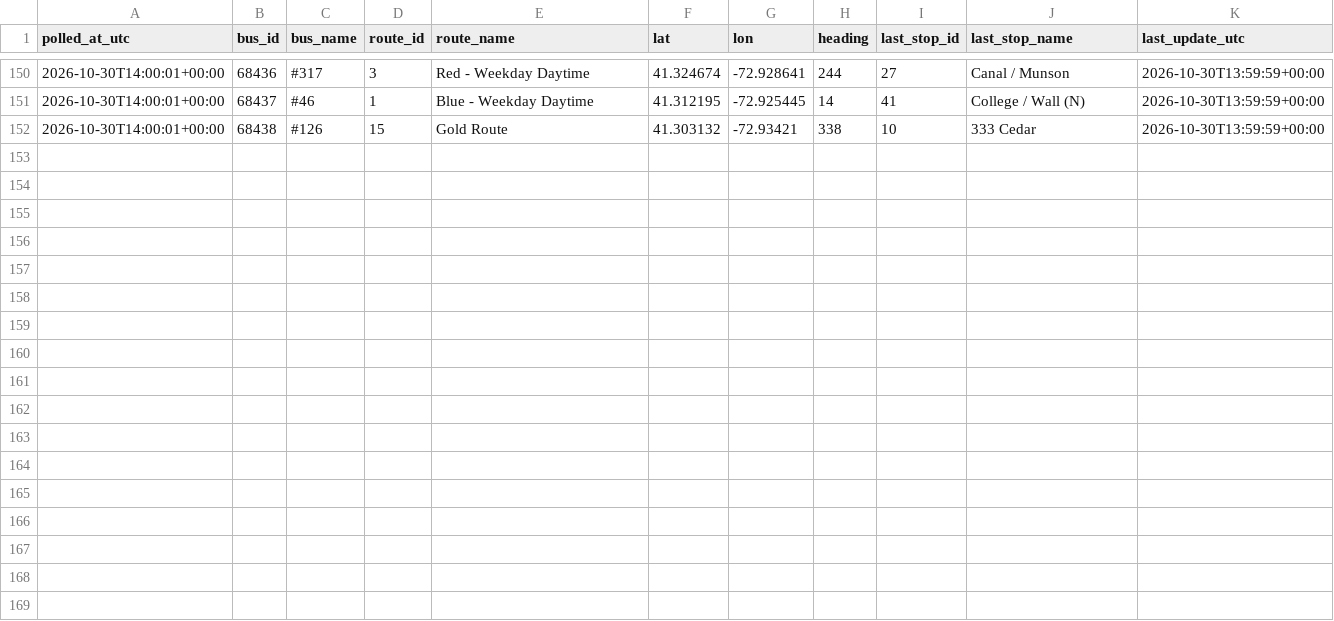
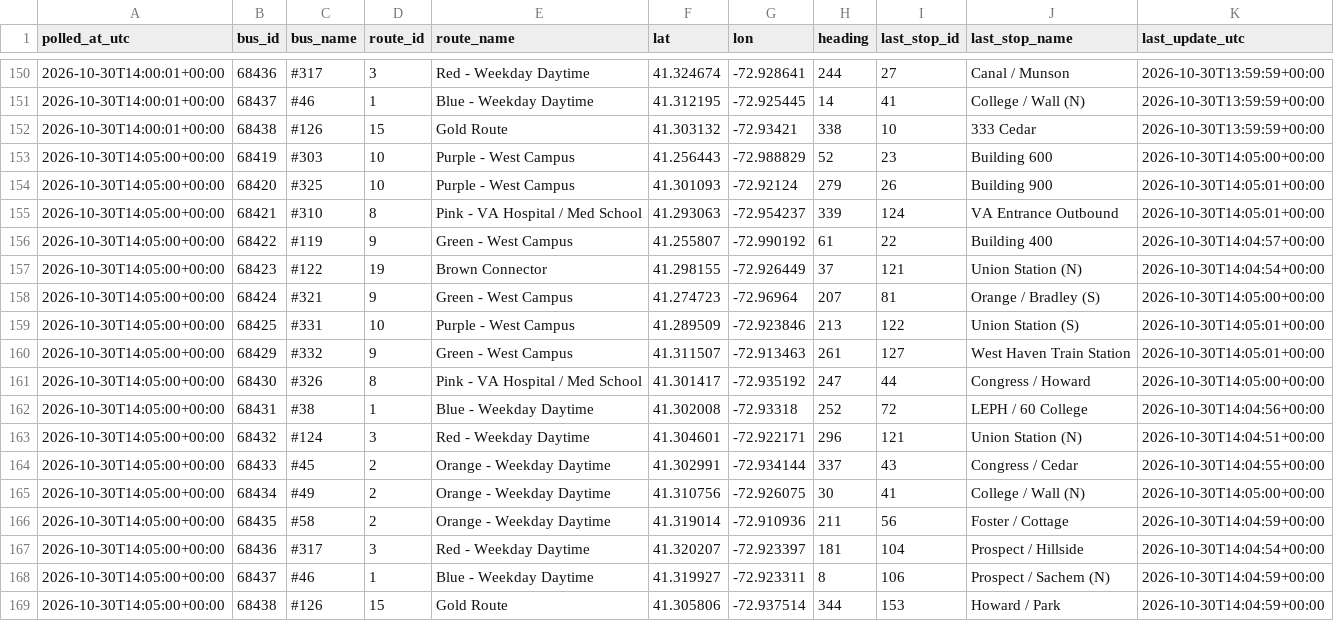
Before and after one commit to vchen017/downtowner-recorder, a CSV file: data/2026-10-30/buses.csv, drawn as a sheet; only a part is shown, gaps mark what is left out; the diff names each change by its address in the sheet, - before the commit and + after, or states it on an @@ line.

```diff
--- a/data/2026-10-30/buses.csv
+++ b/data/2026-10-30/buses.csv
+row 153: 2026-10-30T14:05:00+00:00 | 68419 | #303 | 10 | Purple - West Campus | 41.256443 | -72.988829 | 52 | 23 | Building 600 | 2026-10-30T14:05:00+00:00
+row 154: 2026-10-30T14:05:00+00:00 | 68420 | #325 | 10 | Purple - West Campus | 41.301093 | -72.92124 | 279 | 26 | Building 900 | 2026-10-30T14:05:01+00:00
+row 155: 2026-10-30T14:05:00+00:00 | 68421 | #310 | 8 | Pink - VA Hospital / Med School | 41.293063 | -72.954237 | 339 | 124 | VA Entrance Outbound | 2026-10-30T14:05:01+00:00
+row 156: 2026-10-30T14:05:00+00:00 | 68422 | #119 | 9 | Green - West Campus | 41.255807 | -72.990192 | 61 | 22 | Building 400 | 2026-10-30T14:04:57+00:00
+row 157: 2026-10-30T14:05:00+00:00 | 68423 | #122 | 19 | Brown Connector | 41.298155 | -72.926449 | 37 | 121 | Union Station (N) | 2026-10-30T14:04:54+00:00
+row 158: 2026-10-30T14:05:00+00:00 | 68424 | #321 | 9 | Green - West Campus | 41.274723 | -72.96964 | 207 | 81 | Orange / Bradley (S) | 2026-10-30T14:05:00+00:00
+row 159: 2026-10-30T14:05:00+00:00 | 68425 | #331 | 10 | Purple - West Campus | 41.289509 | -72.923846 | 213 | 122 | Union Station (S) | 2026-10-30T14:05:01+00:00
+row 160: 2026-10-30T14:05:00+00:00 | 68429 | #332 | 9 | Green - West Campus | 41.311507 | -72.913463 | 261 | 127 | West Haven Train Station | 2026-10-30T14:05:01+00:00
+row 161: 2026-10-30T14:05:00+00:00 | 68430 | #326 | 8 | Pink - VA Hospital / Med School | 41.301417 | -72.935192 | 247 | 44 | Congress / Howard | 2026-10-30T14:05:00+00:00
+row 162: 2026-10-30T14:05:00+00:00 | 68431 | #38 | 1 | Blue - Weekday Daytime | 41.302008 | -72.93318 | 252 | 72 | LEPH / 60 College | 2026-10-30T14:04:56+00:00
+row 163: 2026-10-30T14:05:00+00:00 | 68432 | #124 | 3 | Red - Weekday Daytime | 41.304601 | -72.922171 | 296 | 121 | Union Station (N) | 2026-10-30T14:04:51+00:00
+row 164: 2026-10-30T14:05:00+00:00 | 68433 | #45 | 2 | Orange - Weekday Daytime | 41.302991 | -72.934144 | 337 | 43 | Congress / Cedar | 2026-10-30T14:04:55+00:00
+row 165: 2026-10-30T14:05:00+00:00 | 68434 | #49 | 2 | Orange - Weekday Daytime | 41.310756 | -72.926075 | 30 | 41 | College / Wall (N) | 2026-10-30T14:05:00+00:00
+row 166: 2026-10-30T14:05:00+00:00 | 68435 | #58 | 2 | Orange - Weekday Daytime | 41.319014 | -72.910936 | 211 | 56 | Foster / Cottage | 2026-10-30T14:04:59+00:00
+row 167: 2026-10-30T14:05:00+00:00 | 68436 | #317 | 3 | Red - Weekday Daytime | 41.320207 | -72.923397 | 181 | 104 | Prospect / Hillside | 2026-10-30T14:04:54+00:00
+row 168: 2026-10-30T14:05:00+00:00 | 68437 | #46 | 1 | Blue - Weekday Daytime | 41.319927 | -72.923311 | 8 | 106 | Prospect / Sachem (N) | 2026-10-30T14:04:59+00:00
+row 169: 2026-10-30T14:05:00+00:00 | 68438 | #126 | 15 | Gold Route | 41.305806 | -72.937514 | 344 | 153 | Howard / Park | 2026-10-30T14:04:59+00:00
```
Also changed, not shown: data/2026-10-30/announcements.csv, data/2026-10-30/route_status.csv, 1 other file.
